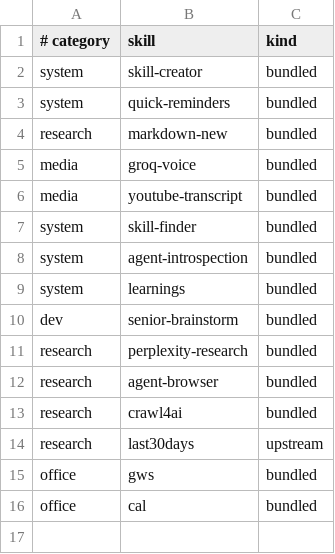
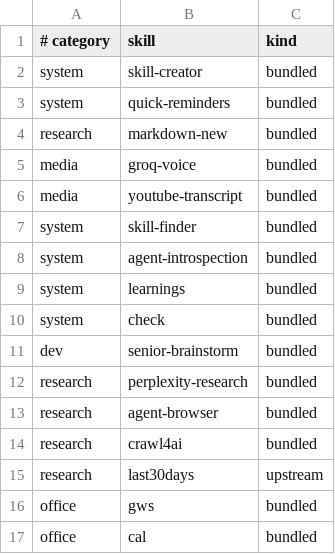
Before and after one commit to ussti/tg-agent-init, a TSV file: kit/manifest.tsv, drawn as a sheet; the diff names each change by its address in the sheet, - before the commit and + after, or states it on an @@ line.

```diff
--- a/kit/manifest.tsv
+++ b/kit/manifest.tsv
+row 10: system | check | bundled
```
Also changed, not shown: 10 other files.
